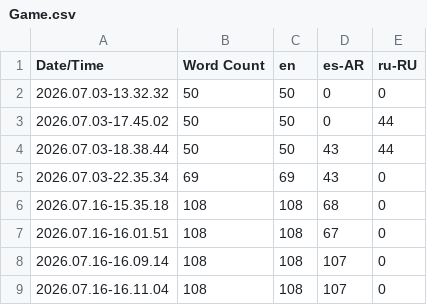
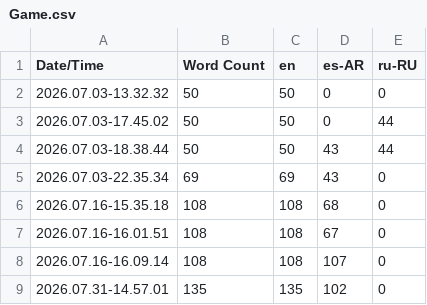
Before and after one commit to Gilespie/CloneSoulReaver, a CSV file: Content/Localization/Game/Game.csv, drawn as a sheet.

```diff
--- a/Content/Localization/Game/Game.csv
+++ b/Content/Localization/Game/Game.csv
@@ -8,2 +8,2 @@ Date/Time,Word Count,en,es-AR,ru-RU
 2026.07.16-16.09.14,108,108,107,0
-2026.07.16-16.11.04,108,108,107,0
+2026.07.31-14.57.01,135,135,102,0
```
Also changed, not shown: 31 other files.
